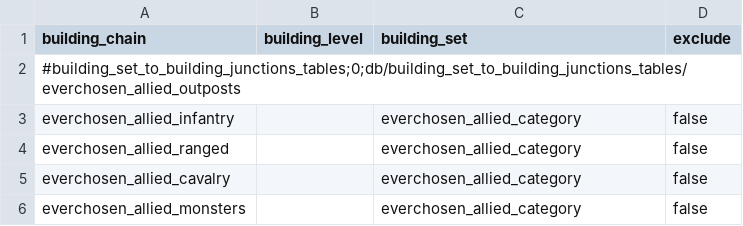
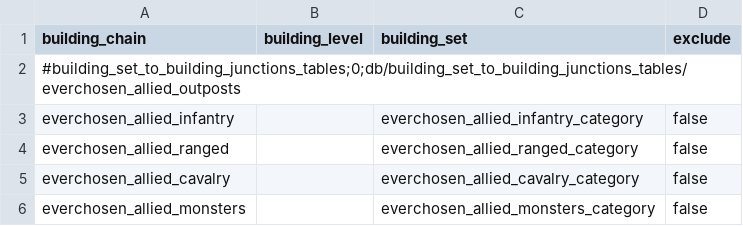
Before and after one commit to LittleJianCH/Everchosen, a TSV file: mods/archaon-everchosen/assets/db/building_set_to_building_junctions_tables/everchosen_allied_outposts.tsv, drawn as a sheet.

```diff
--- a/mods/archaon-everchosen/assets/db/building_set_to_building_junctions_tables/everchosen_allied_outposts.tsv
+++ b/mods/archaon-everchosen/assets/db/building_set_to_building_junctions_tables/everchosen_allied_outposts.tsv
@@ -2,5 +2,5 @@ building_chain	building_level	building_set	exclude
 #building_set_to_building_junctions_tables;0;db/building_set_to_building_junctions_tables/everchosen_allied_outposts			
-everchosen_allied_infantry		everchosen_allied_category	false
-everchosen_allied_ranged		everchosen_allied_category	false
-everchosen_allied_cavalry		everchosen_allied_category	false
-everchosen_allied_monsters		everchosen_allied_category	false
+everchosen_allied_infantry		everchosen_allied_infantry_category	false
+everchosen_allied_ranged		everchosen_allied_ranged_category	false
+everchosen_allied_cavalry		everchosen_allied_cavalry_category	false
+everchosen_allied_monsters		everchosen_allied_monsters_category	false
```
Also changed, not shown: mods/archaon-everchosen/assets/text/everchosen_allied_outposts.loc.tsv, 4 other files.
